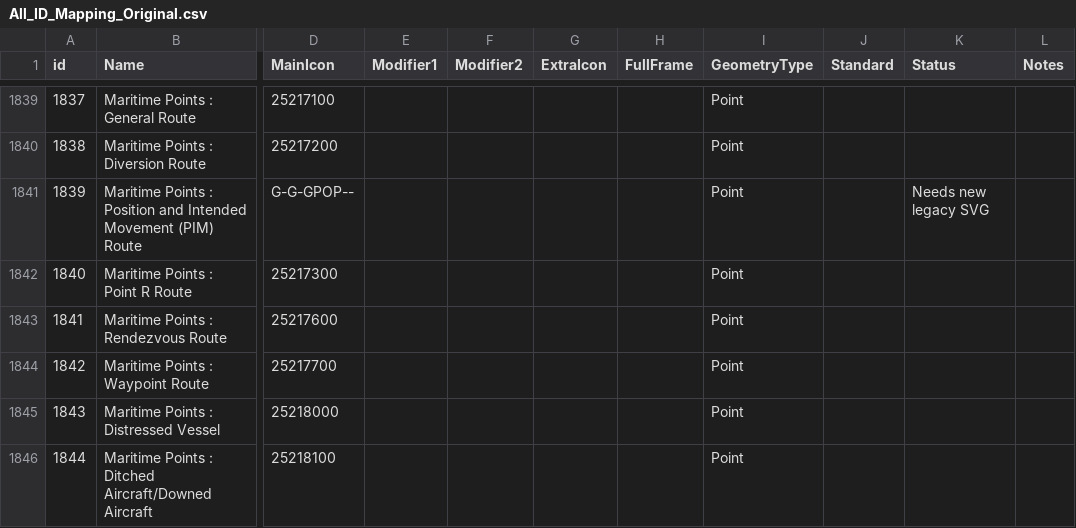
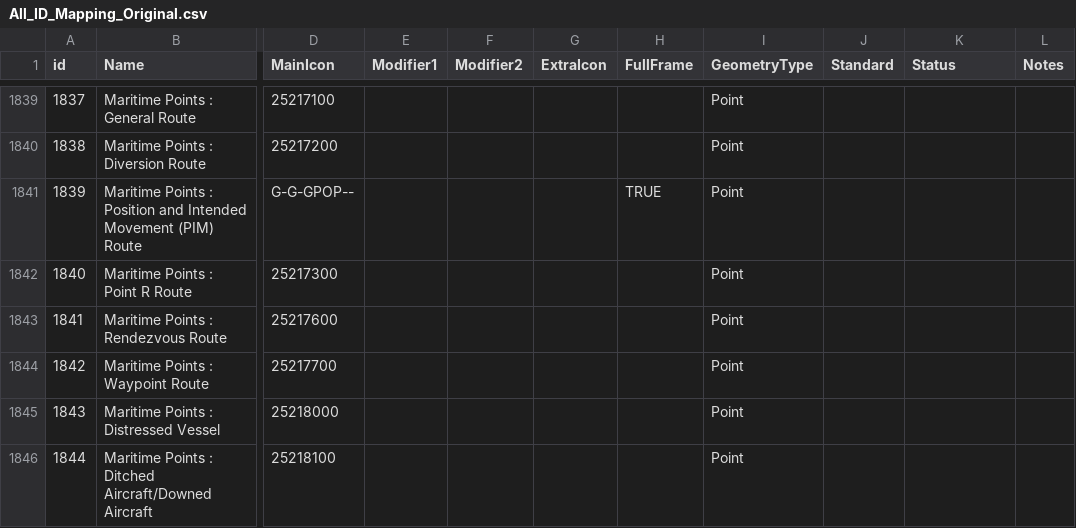
Before and after one commit to Esri/joint-military-symbology-xml, a CSV file: samples/legacy_support/All_ID_Mapping_Original.csv, drawn as a sheet; only a part is shown, gaps mark what is left out; the diff names each change by its address in the sheet, - before the commit and + after, or states it on an @@ line.

```diff
--- a/samples/legacy_support/All_ID_Mapping_Original.csv
+++ b/samples/legacy_support/All_ID_Mapping_Original.csv
-H1841 (FullFrame): (empty)
+H1841 (FullFrame): TRUE
-K1841 (Status): Needs new legacy SVG
+K1841 (Status): (empty)
```
Also changed, not shown: 1 other file.
